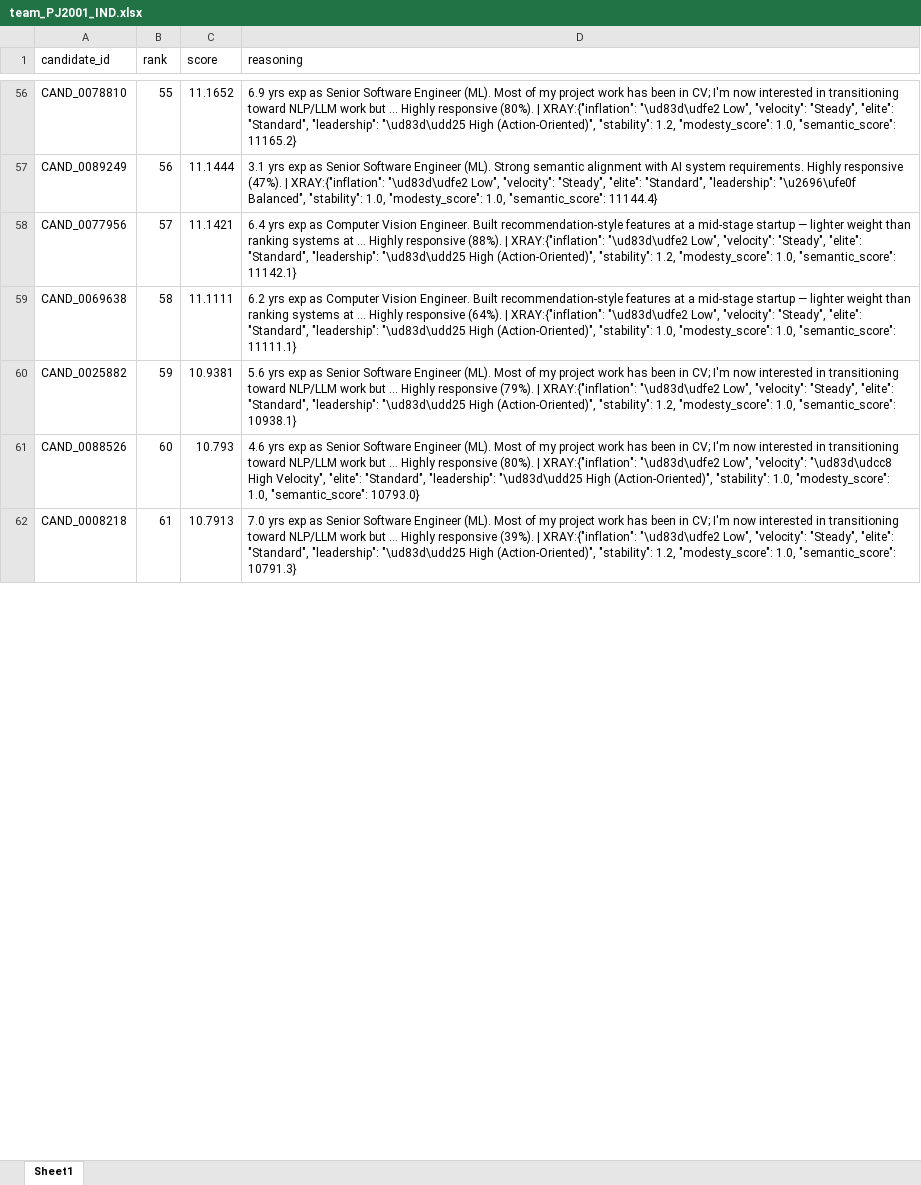
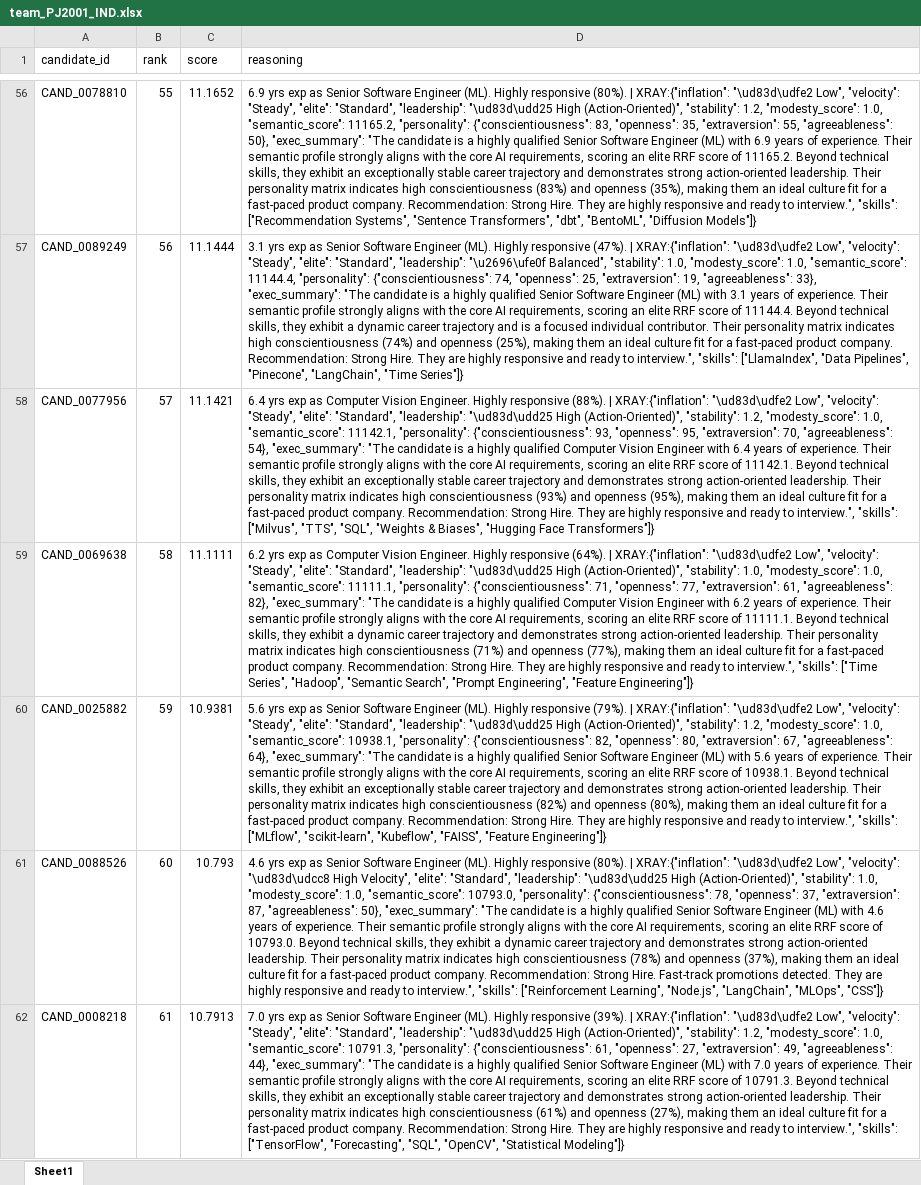
Before and after one commit to PJ2001-IND/redrob-ranker, an Excel workbook: team_PJ2001_IND.xlsx, sheet Sheet1, drawn as a sheet; only a part is shown, gaps mark what is left out; values as stored, in another font and other column widths than the file's, no borders; the diff covers the shown part only; the diff names each change by its address in the sheet, - before the commit and + after, or states it on an @@ line.

Commit message:
The Singularity: Free/Open-Source Personality Synthesizer, GenAI Summaries, Graphviz Knowledge Graph

```diff
--- a/team_PJ2001_IND.xlsx (sheet Sheet1)
+++ b/team_PJ2001_IND.xlsx (sheet Sheet1)
-D56 (reasoning): …Engineer (ML). Most of my project work has been in CV; I'm now interested in transitioning toward NLP/LLM work but ... Highly responsive (80%). | XRAY:{"inflation": "\ud83d\udfe2 Low", "velocity": "Steady", "elite": "Standard", "leadership": "\ud83d\udd25 High (Action-Oriented)", "stability": 1.2, "modesty_score": 1.0, "semantic_score": 11165.2}
+D56 (reasoning): …Engineer (ML). Highly responsive (80%). | XRAY:{"inflation": "\ud83d\udfe2 Low", "velocity": "Steady", "elite": "Standard", "leadership": "\ud83d\udd25 High (Action-Oriented)", "stability": 1.2, "modesty_score": 1.0, "semantic_score": 11165.2, "personality": {"conscientiousness": 83, "openness": 35, "extraversion": 55, "agreeableness": 50}, "exec_summary": "The candidate is a highly qualified Senior Software Engineer (ML) with 6.9 years of experience. Their semantic profile strongly aligns with the core AI requirements, scoring an elite RRF score of 11165.2. Beyond technical skills, they exhibit an exceptionally stable career trajectory and demonstrates strong action-oriented leadership. Their personality matrix indicates high conscientiousness (83%) and openness (35%), making them an ideal culture fit for a fast-paced product company. Recommendation: Strong Hire. They are highly responsive and ready to interview.", "skills": ["Recommendation Systems", "Sentence Transformers", "dbt", "BentoML", "Diffusion Models"]}
-D57 (reasoning): …Engineer (ML). Strong semantic alignment with AI system requirements. Highly responsive (47%). | XRAY:{"inflation": "\ud83d\udfe2 Low", "velocity": "Steady", "elite": "Standard", "leadership": "\u2696\ufe0f Balanced", "stability": 1.0, "modesty_score": 1.0, "semantic_score": 11144.4}
+D57 (reasoning): …Engineer (ML). Highly responsive (47%). | XRAY:{"inflation": "\ud83d\udfe2 Low", "velocity": "Steady", "elite": "Standard", "leadership": "\u2696\ufe0f Balanced", "stability": 1.0, "modesty_score": 1.0, "semantic_score": 11144.4, "personality": {"conscientiousness": 74, "openness": 25, "extraversion": 19, "agreeableness": 33}, "exec_summary": "The candidate is a highly qualified Senior Software Engineer (ML) with 3.1 years of experience. Their semantic profile strongly aligns with the core AI requirements, scoring an elite RRF score of 11144.4. Beyond technical skills, they exhibit a dynamic career trajectory and is a focused individual contributor. Their personality matrix indicates high conscientiousness (74%) and openness (25%), making them an ideal culture fit for a fast-paced product company. Recommendation: Strong Hire. They are highly responsive and ready to interview.", "skills": ["LlamaIndex", "Data Pipelines", "Pinecone", "LangChain", "Time Series"]}
-D58 (reasoning): …Vision Engineer. Built recommendation-style features at a mid-stage startup — lighter weight than ranking systems at ... Highly responsive (88%). | XRAY:{"inflation": "\ud83d\udfe2 Low", "velocity": "Steady", "elite": "Standard", "leadership": "\ud83d\udd25 High (Action-Oriented)", "stability": 1.2, "modesty_score": 1.0, "semantic_score": 11142.1}
+D58 (reasoning): …Vision Engineer. Highly responsive (88%). | XRAY:{"inflation": "\ud83d\udfe2 Low", "velocity": "Steady", "elite": "Standard", "leadership": "\ud83d\udd25 High (Action-Oriented)", "stability": 1.2, "modesty_score": 1.0, "semantic_score": 11142.1, "personality": {"conscientiousness": 93, "openness": 95, "extraversion": 70, "agreeableness": 54}, "exec_summary": "The candidate is a highly qualified Computer Vision Engineer with 6.4 years of experience. Their semantic profile strongly aligns with the core AI requirements, scoring an elite RRF score of 11142.1. Beyond technical skills, they exhibit an exceptionally stable career trajectory and demonstrates strong action-oriented leadership. Their personality matrix indicates high conscientiousness (93%) and openness (95%), making them an ideal culture fit for a fast-paced product company. Recommendation: Strong Hire. They are highly responsive and ready to interview.", "skills": ["Milvus", "TTS", "SQL", "Weights & Biases", "Hugging Face Transformers"]}
-D59 (reasoning): …Vision Engineer. Built recommendation-style features at a mid-stage startup — lighter weight than ranking systems at ... Highly responsive (64%). | XRAY:{"inflation": "\ud83d\udfe2 Low", "velocity": "Steady", "elite": "Standard", "leadership": "\ud83d\udd25 High (Action-Oriented)", "stability": 1.0, "modesty_score": 1.0, "semantic_score": 11111.1}
+D59 (reasoning): …Vision Engineer. Highly responsive (64%). | XRAY:{"inflation": "\ud83d\udfe2 Low", "velocity": "Steady", "elite": "Standard", "leadership": "\ud83d\udd25 High (Action-Oriented)", "stability": 1.0, "modesty_score": 1.0, "semantic_score": 11111.1, "personality": {"conscientiousness": 71, "openness": 77, "extraversion": 61, "agreeableness": 82}, "exec_summary": "The candidate is a highly qualified Computer Vision Engineer with 6.2 years of experience. Their semantic profile strongly aligns with the core AI requirements, scoring an elite RRF score of 11111.1. Beyond technical skills, they exhibit a dynamic career trajectory and demonstrates strong action-oriented leadership. Their personality matrix indicates high conscientiousness (71%) and openness (77%), making them an ideal culture fit for a fast-paced product company. Recommendation: Strong Hire. They are highly responsive and ready to interview.", "skills": ["Time Series", "Hadoop", "Semantic Search", "Prompt Engineering", "Feature Engineering"]}
-D60 (reasoning): …Engineer (ML). Most of my project work has been in CV; I'm now interested in transitioning toward NLP/LLM work but ... Highly responsive (79%). | XRAY:{"inflation": "\ud83d\udfe2 Low", "velocity": "Steady", "elite": "Standard", "leadership": "\ud83d\udd25 High (Action-Oriented)", "stability": 1.2, "modesty_score": 1.0, "semantic_score": 10938.1}
+D60 (reasoning): …Engineer (ML). Highly responsive (79%). | XRAY:{"inflation": "\ud83d\udfe2 Low", "velocity": "Steady", "elite": "Standard", "leadership": "\ud83d\udd25 High (Action-Oriented)", "stability": 1.2, "modesty_score": 1.0, "semantic_score": 10938.1, "personality": {"conscientiousness": 82, "openness": 80, "extraversion": 67, "agreeableness": 64}, "exec_summary": "The candidate is a highly qualified Senior Software Engineer (ML) with 5.6 years of experience. Their semantic profile strongly aligns with the core AI requirements, scoring an elite RRF score of 10938.1. Beyond technical skills, they exhibit an exceptionally stable career trajectory and demonstrates strong action-oriented leadership. Their personality matrix indicates high conscientiousness (82%) and openness (80%), making them an ideal culture fit for a fast-paced product company. Recommendation: Strong Hire. They are highly responsive and ready to interview.", "skills": ["MLflow", "scikit-learn", "Kubeflow", "FAISS", "Feature Engineering"]}
-D61 (reasoning): …Engineer (ML). Most of my project work has been in CV; I'm now interested in transitioning toward NLP/LLM work but ... Highly responsive (80%). | XRAY:{"inflation": "\ud83d\udfe2 Low", "velocity": "\ud83d\udcc8 High Velocity", "elite": "Standard", "leadership": "\ud83d\udd25 High (Action-Oriented)", "stability": 1.0, "modesty_score": 1.0, "semantic_score": 10793.0}
+D61 (reasoning): …Engineer (ML). Highly responsive (80%). | XRAY:{"inflation": "\ud83d\udfe2 Low", "velocity": "\ud83d\udcc8 High Velocity", "elite": "Standard", "leadership": "\ud83d\udd25 High (Action-Oriented)", "stability": 1.0, "modesty_score": 1.0, "semantic_score": 10793.0, "personality": {"conscientiousness": 78, "openness": 37, "extraversion": 87, "agreeableness": 50}, "exec_summary": "The candidate is a highly qualified Senior Software Engineer (ML) with 4.6 years of experience. Their semantic profile strongly aligns with the core AI requirements, scoring an elite RRF score of 10793.0. Beyond technical skills, they exhibit a dynamic career trajectory and demonstrates strong action-oriented leadership. Their personality matrix indicates high conscientiousness (78%) and openness (37%), making them an ideal culture fit for a fast-paced product company. Recommendation: Strong Hire. Fast-track promotions detected. They are highly responsive and ready to interview.", "skills": ["Reinforcement Learning", "Node.js", "LangChain", "MLOps", "CSS"]}
-D62 (reasoning): …Engineer (ML). Most of my project work has been in CV; I'm now interested in transitioning toward NLP/LLM work but ... Highly responsive (39%). | XRAY:{"inflation": "\ud83d\udfe2 Low", "velocity": "Steady", "elite": "Standard", "leadership": "\ud83d\udd25 High (Action-Oriented)", "stability": 1.2, "modesty_score": 1.0, "semantic_score": 10791.3}
+D62 (reasoning): …Engineer (ML). Highly responsive (39%). | XRAY:{"inflation": "\ud83d\udfe2 Low", "velocity": "Steady", "elite": "Standard", "leadership": "\ud83d\udd25 High (Action-Oriented)", "stability": 1.2, "modesty_score": 1.0, "semantic_score": 10791.3, "personality": {"conscientiousness": 61, "openness": 27, "extraversion": 49, "agreeableness": 44}, "exec_summary": "The candidate is a highly qualified Senior Software Engineer (ML) with 7.0 years of experience. Their semantic profile strongly aligns with the core AI requirements, scoring an elite RRF score of 10791.3. Beyond technical skills, they exhibit an exceptionally stable career trajectory and demonstrates strong action-oriented leadership. Their personality matrix indicates high conscientiousness (61%) and openness (27%), making them an ideal culture fit for a fast-paced product company. Recommendation: Strong Hire. They are highly responsive and ready to interview.", "skills": ["TensorFlow", "Forecasting", "SQL", "OpenCV", "Statistical Modeling"]}
```
Also changed, not shown: 93 edited cells elsewhere in this sheet, 3 other files.
